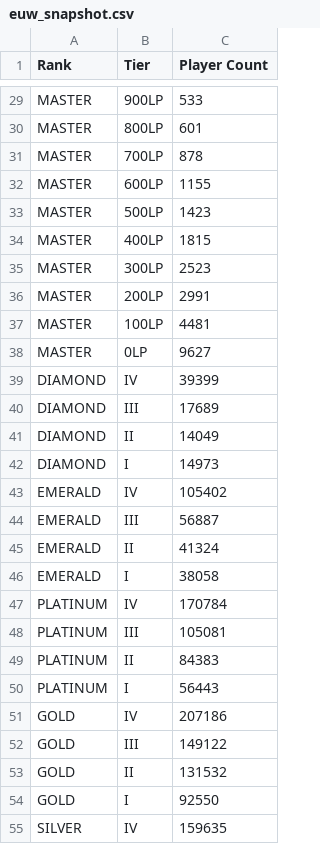
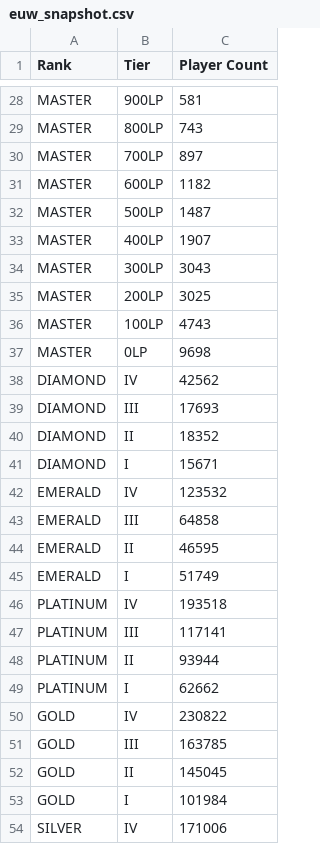
Before and after one commit to NextechLoL/timewinder, a CSV file: data/euw_snapshot.csv, drawn as a sheet; only a part is shown, gaps mark what is left out; addresses are those after the commit; the diff covers the shown part only; the diff names each change by its address in the sheet, - before the commit and + after, or states it on an @@ line.

```diff
--- a/data/euw_snapshot.csv
+++ b/data/euw_snapshot.csv
-C28 (Player Count): 533
+C28 (Player Count): 581
-C29 (Player Count): 601
+C29 (Player Count): 743
-C30 (Player Count): 878
+C30 (Player Count): 897
-C31 (Player Count): 1155
+C31 (Player Count): 1182
-C32 (Player Count): 1423
+C32 (Player Count): 1487
-C33 (Player Count): 1815
+C33 (Player Count): 1907
-C34 (Player Count): 2523
+C34 (Player Count): 3043
-C35 (Player Count): 2991
+C35 (Player Count): 3025
-C36 (Player Count): 4481
+C36 (Player Count): 4743
-C37 (Player Count): 9627
+C37 (Player Count): 9698
-C38 (Player Count): 39399
+C38 (Player Count): 42562
-C39 (Player Count): 17689
+C39 (Player Count): 17693
-C40 (Player Count): 14049
+C40 (Player Count): 18352
-C41 (Player Count): 14973
+C41 (Player Count): 15671
-C42 (Player Count): 105402
+C42 (Player Count): 123532
-C43 (Player Count): 56887
+C43 (Player Count): 64858
-C44 (Player Count): 41324
+C44 (Player Count): 46595
-C45 (Player Count): 38058
+C45 (Player Count): 51749
-C46 (Player Count): 170784
+C46 (Player Count): 193518
-C47 (Player Count): 105081
+C47 (Player Count): 117141
-C48 (Player Count): 84383
+C48 (Player Count): 93944
-C49 (Player Count): 56443
+C49 (Player Count): 62662
-C50 (Player Count): 207186
+C50 (Player Count): 230822
-C51 (Player Count): 149122
+C51 (Player Count): 163785
-C52 (Player Count): 131532
+C52 (Player Count): 145045
-C53 (Player Count): 92550
+C53 (Player Count): 101984
-C54 (Player Count): 159635
+C54 (Player Count): 171006
```
Also changed, not shown: 5 added rows, 6 removed rows and 32 edited cells elsewhere in this file, data/eu_ladder_historical.csv, data/na_ladder_historical.csv, 9 other files.
